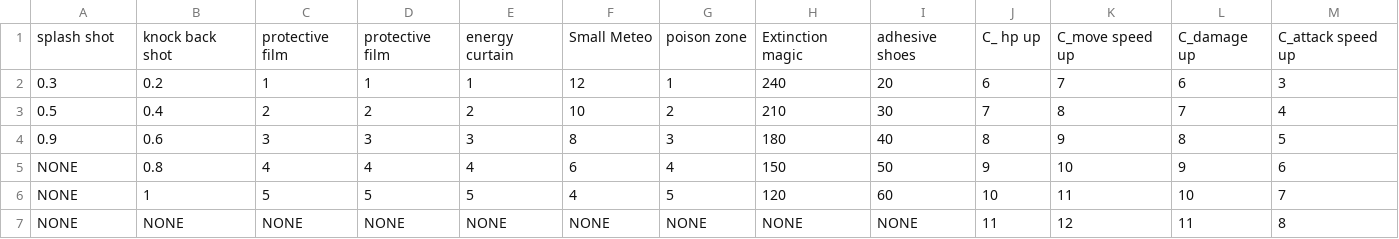
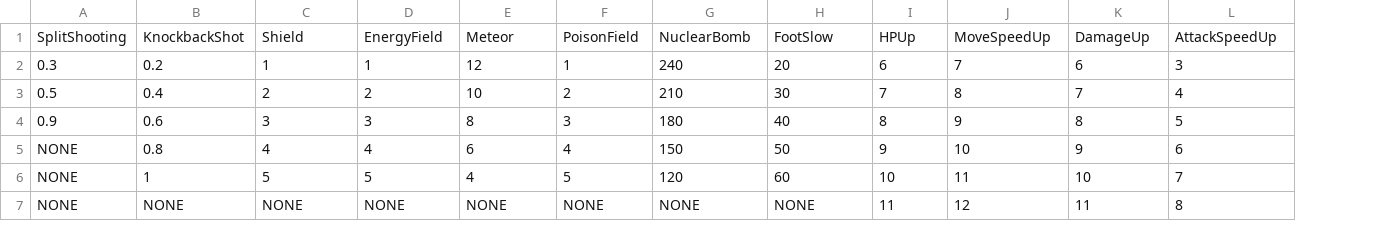
Before and after one commit to Kkuing-Team-Project/VamSurLike, a CSV file: Assets/Resources/Data/Reinforce_Chart.CSV, drawn as a sheet; only a part is shown; removed rows and columns are numbered as before the commit, all else as after; rows hold the shown columns only; the diff names each change by its address in the sheet, - before the commit and + after, or states it on an @@ line.

```diff
--- a/Assets/Resources/Data/Reinforce_Chart.CSV
+++ b/Assets/Resources/Data/Reinforce_Chart.CSV
-column E, rows 2-7: 1 | 2 | 3 | 4 | 5 | NONE
-row 1: splash shot | knock back shot | protective film | protective film | energy curtain | Small Meteo | poison zone | Extinction magic | adhesive shoes | C_ hp up | C_move speed up | C_damage up | C_attack speed up
+row 1: SplitShooting | KnockbackShot | Shield | EnergyField | Meteor | PoisonField | NuclearBomb | FootSlow | HPUp | MoveSpeedUp | DamageUp | AttackSpeedUp
```
Also changed, not shown: 37 other files.
